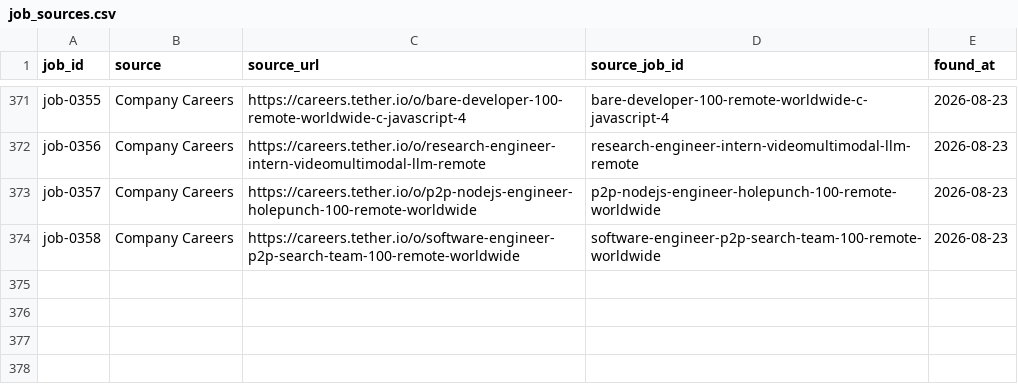
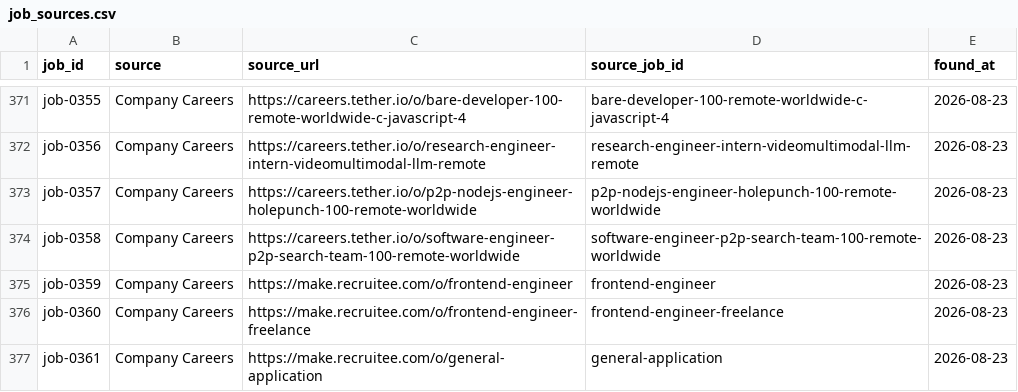
Before and after one commit to stupidkubik/job-searcher, a CSV file: data/job_sources.csv, drawn as a sheet; only a part is shown, gaps mark what is left out; the diff names each change by its address in the sheet, - before the commit and + after, or states it on an @@ line.

```diff
--- a/data/job_sources.csv
+++ b/data/job_sources.csv
+row 375: job-0359 | Company Careers | https://make.recruitee.com/o/frontend-engineer | frontend-engineer | 2026-08-23
+row 376: job-0360 | Company Careers | https://make.recruitee.com/o/frontend-engineer-freelance | frontend-engineer-freelance | 2026-08-23
+row 377: job-0361 | Company Careers | https://make.recruitee.com/o/general-application | general-application | 2026-08-23
```
Also changed, not shown: data/jobs.csv, 5 other files.
